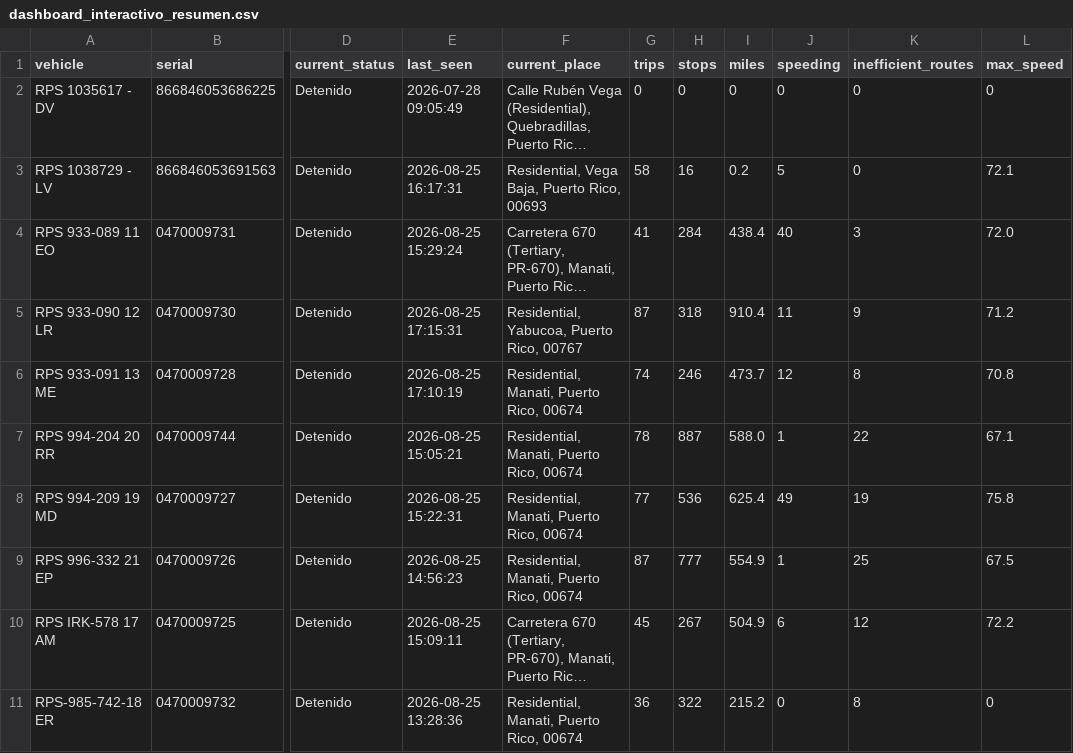
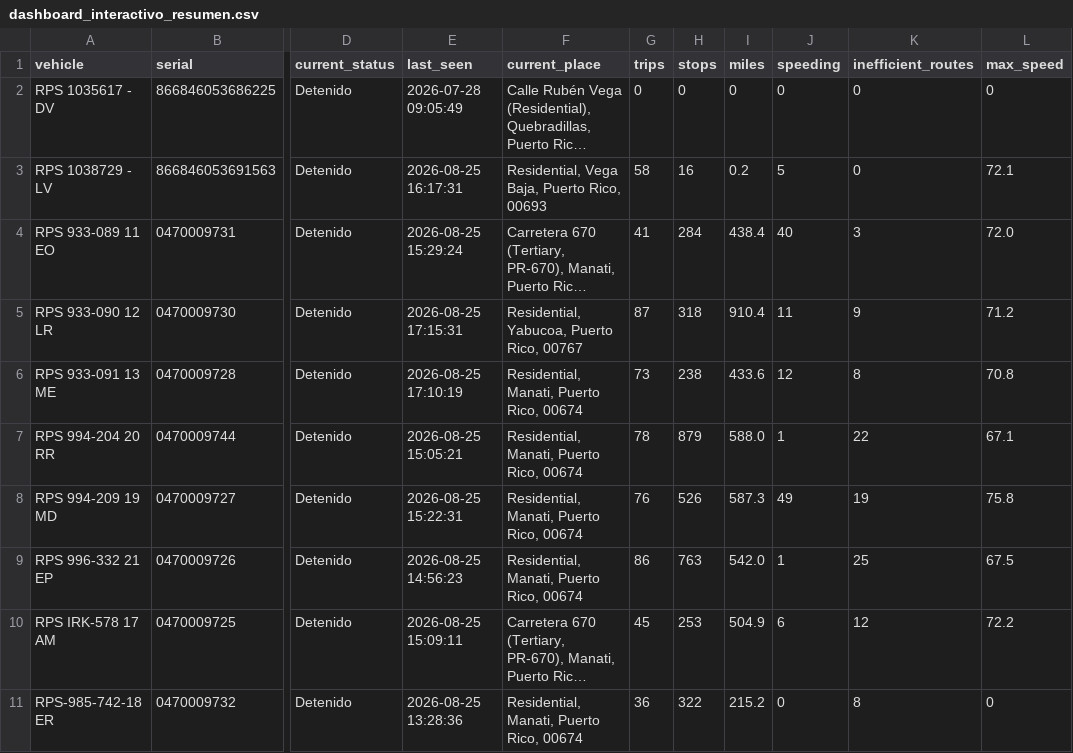
Before and after one commit to epac-hub/rps, a CSV file: dashboard_interactivo_resumen.csv, drawn as a sheet; only a part is shown, gaps mark what is left out; long unchanged cells end in …; the diff names each change by its address in the sheet, - before the commit and + after, or states it on an @@ line.

```diff
--- a/dashboard_interactivo_resumen.csv
+++ b/dashboard_interactivo_resumen.csv
-G6 (trips): 74
+G6 (trips): 73
-H6 (stops): 246
+H6 (stops): 238
-I6 (miles): 473.7
+I6 (miles): 433.6
-H7 (stops): 887
+H7 (stops): 879
-G8 (trips): 77
+G8 (trips): 76
-H8 (stops): 536
+H8 (stops): 526
-I8 (miles): 625.4
+I8 (miles): 587.3
-G9 (trips): 87
+G9 (trips): 86
-H9 (stops): 777
+H9 (stops): 763
-I9 (miles): 554.9
+I9 (miles): 542.0
-H10 (stops): 267
+H10 (stops): 253
```
Also changed, not shown: dashboard_interactivo_rutas.csv, 2 other files.
